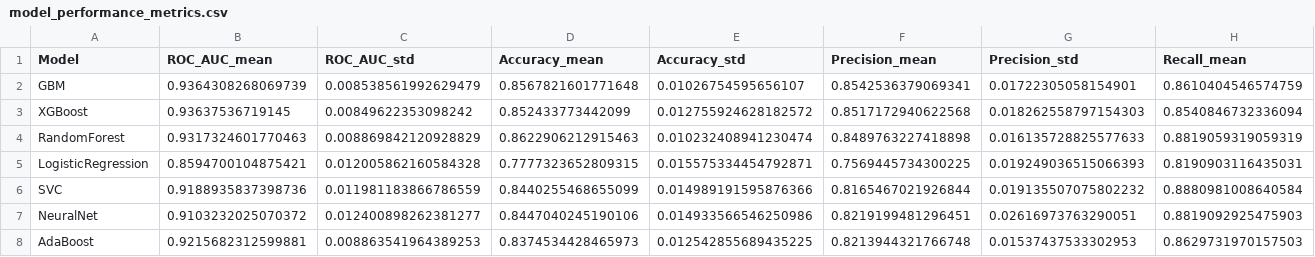
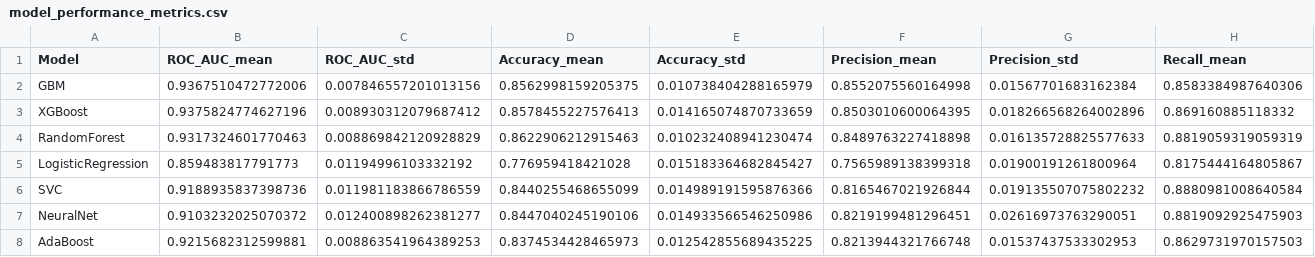
Before and after one commit to koriebruh/DiabetesML, a CSV file: Zzzz/rill_final/data/model_performance_metrics.csv, drawn as a sheet; only a part is shown; the diff covers the shown part only; the diff names each change by its address in the sheet, - before the commit and + after, or states it on an @@ line.

```diff
--- a/Zzzz/rill_final/data/model_performance_metrics.csv
+++ b/Zzzz/rill_final/data/model_performance_metrics.csv
-B2 (ROC_AUC_mean): 0.9364308268069739
+B2 (ROC_AUC_mean): 0.9367510472772006
-C2 (ROC_AUC_std): 0.008538561992629479
+C2 (ROC_AUC_std): 0.007846557201013156
-D2 (Accuracy_mean): 0.8567821601771648
+D2 (Accuracy_mean): 0.8562998159205375
-E2 (Accuracy_std): 0.01026754595656107
+E2 (Accuracy_std): 0.010738404288165979
-F2 (Precision_mean): 0.8542536379069341
+F2 (Precision_mean): 0.8552075560164998
-G2 (Precision_std): 0.01722305058154901
+G2 (Precision_std): 0.01567701683162384
-H2 (Recall_mean): 0.8610404546574759
+H2 (Recall_mean): 0.8583384987640306
-B3 (ROC_AUC_mean): 0.93637536719145
+B3 (ROC_AUC_mean): 0.9375824774627196
-C3 (ROC_AUC_std): 0.00849622353098242
+C3 (ROC_AUC_std): 0.008930312079687412
-D3 (Accuracy_mean): 0.852433773442099
+D3 (Accuracy_mean): 0.8578455227576413
-E3 (Accuracy_std): 0.012755924628182572
+E3 (Accuracy_std): 0.014165074870733659
-F3 (Precision_mean): 0.8517172940622568
+F3 (Precision_mean): 0.8503010600064395
-G3 (Precision_std): 0.018262558797154303
+G3 (Precision_std): 0.018266568264002896
-H3 (Recall_mean): 0.8540846732336094
+H3 (Recall_mean): 0.869160885118332
-B5 (ROC_AUC_mean): 0.8594700104875421
+B5 (ROC_AUC_mean): 0.859483817791773
-C5 (ROC_AUC_std): 0.012005862160584328
+C5 (ROC_AUC_std): 0.01194996103332192
-D5 (Accuracy_mean): 0.7777323652809315
+D5 (Accuracy_mean): 0.776959418421028
-E5 (Accuracy_std): 0.015575334454792871
+E5 (Accuracy_std): 0.015183364682845427
-F5 (Precision_mean): 0.7569445734300225
+F5 (Precision_mean): 0.7565989138399318
-G5 (Precision_std): 0.019249036515066393
+G5 (Precision_std): 0.01900191261800964
-H5 (Recall_mean): 0.8190903116435031
+H5 (Recall_mean): 0.8175444164805867
```
Also changed, not shown: 9 edited cells elsewhere in this file, Zzzz/rill_final/data/cv_metrics_per_fold.csv, Zzzz/rill_final/data/cv_results.csv, 16 other files.
